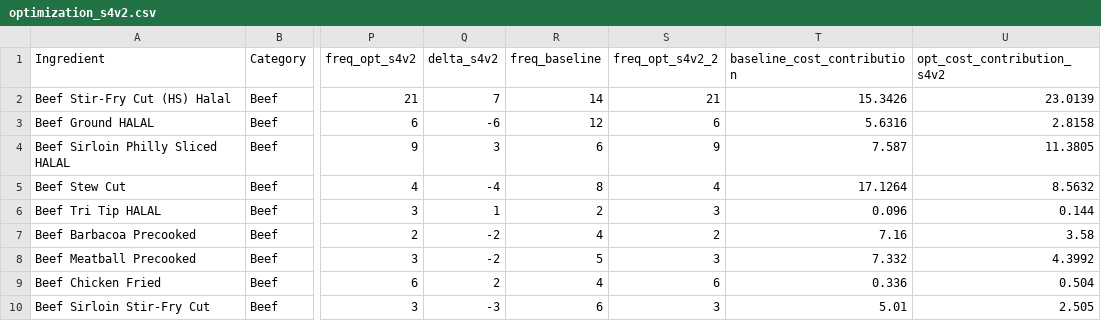
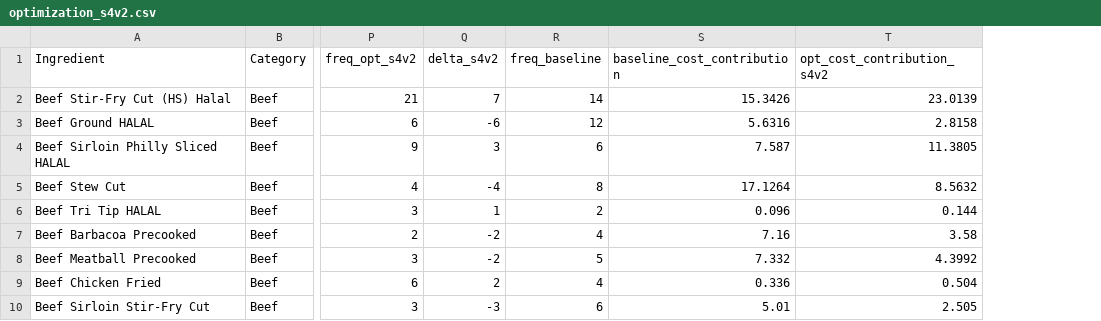
Before and after one commit to celestebasken/menustuff, a CSV file: MenuFreq/SP26_F25_combined/sp_f_combined_outputs/optimization_s4v2.csv, drawn as a sheet; only a part is shown, gaps mark what is left out; the diff names each change by its address in the sheet, - before the commit and + after, or states it on an @@ line.

```diff
--- a/MenuFreq/SP26_F25_combined/sp_f_combined_outputs/optimization_s4v2.csv
+++ b/MenuFreq/SP26_F25_combined/sp_f_combined_outputs/optimization_s4v2.csv
-column S (freq_opt_s4v2_2), rows 2-10: 21 | 6 | 9 | 4 | 3 | 2 | 3 | 6 | 3
```
Also changed, not shown: 2 other files.
